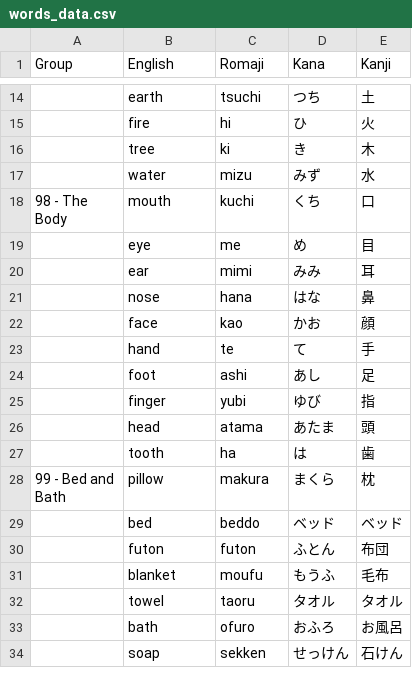
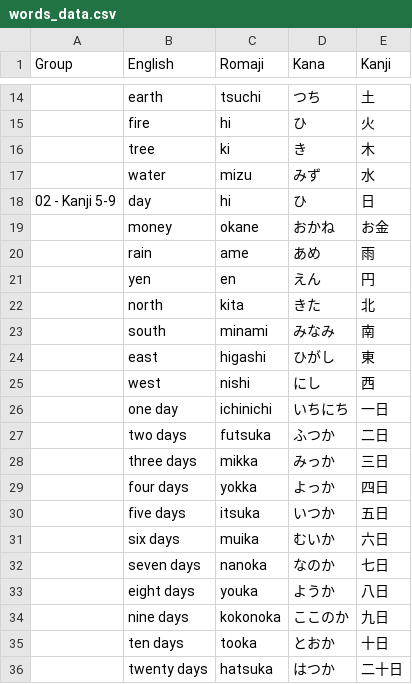
Before and after one commit to epizzigoni/japanese-quiz, a CSV file: words_data.csv, drawn as a sheet; only a part is shown, gaps mark what is left out; the shorter side is filled out with more unchanged rows; the diff covers the shown part only; the diff names each change by its address in the sheet, - before the commit and + after, or states it on an @@ line.

Commit message:
more kanjis

```diff
--- a/words_data.csv
+++ b/words_data.csv
+row 18: 02 - Kanji 5-9 | day | hi | ひ | 日
+row 19:  | money | okane | おかね | お金
+row 20:  | rain | ame | あめ | 雨
+row 21:  | yen | en | えん | 円
+row 22:  | north | kita | きた | 北
+row 23:  | south | minami | みなみ | 南
+row 24:  | east | higashi | ひがし | 東
+row 25:  | west | nishi | にし | 西
+row 26:  | one day | ichinichi | いちにち | 一日
+row 27:  | two days | futsuka | ふつか | 二日
+row 28:  | three days | mikka | みっか | 三日
+row 29:  | four days | yokka | よっか | 四日
+row 30:  | five days | itsuka | いつか | 五日
+row 31:  | six days | muika | むいか | 六日
+row 32:  | seven days | nanoka | なのか | 七日
+row 33:  | eight days | youka | ようか | 八日
+row 34:  | nine days | kokonoka | ここのか | 九日
+row 35:  | ten days | tooka | とおか | 十日
+row 36:  | twenty days | hatsuka | はつか | 二十日
```
Also changed, not shown: 15 added rows elsewhere in this file, 1 other file.
